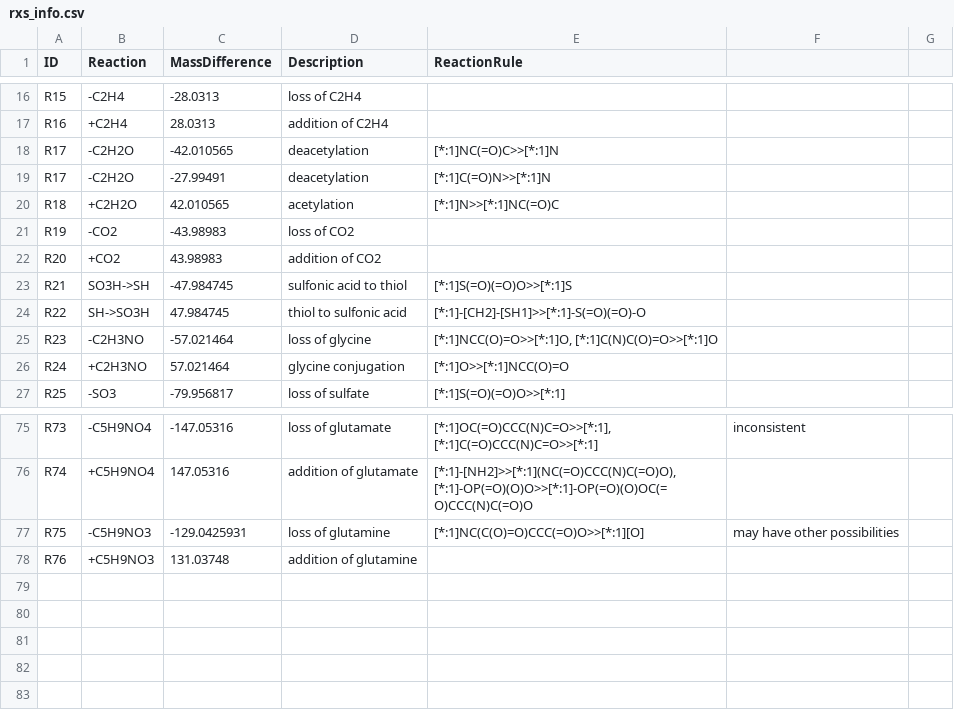
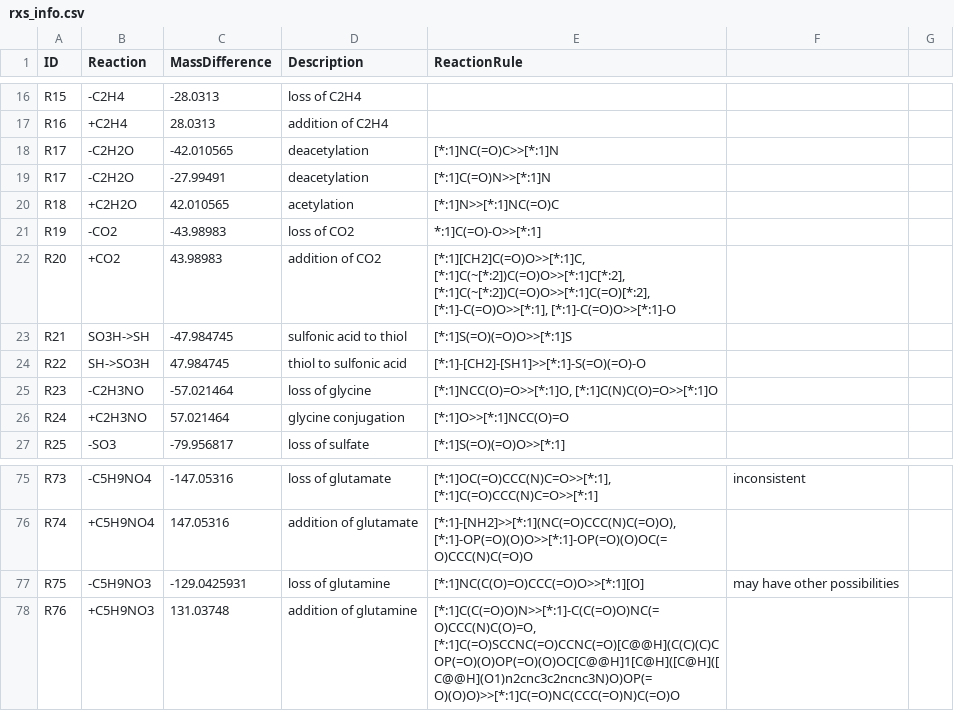
Before and after one commit to Bowen999/MCID2.0, a CSV file: 02_code/02_products_pred/rxs_info.csv, drawn as a sheet; only a part is shown, gaps mark what is left out.

```diff
--- a/02_code/02_products_pred/rxs_info.csv
+++ b/02_code/02_products_pred/rxs_info.csv
@@ -20,4 +20,4 @@ R17, -C2H2O,-27.99491,deacetylation,[*:1]C(=O)N>>[*:1]N,,
 R18, +C2H2O,42.010565,acetylation,[*:1]N>>[*:1]NC(=O)C,,
-R19, -CO2,-43.98983,loss of CO2,,,
-R20, +CO2,43.98983,addition of CO2,,,
+R19, -CO2,-43.98983,loss of CO2,*:1]C(=O)-O>>[*:1],,
+R20, +CO2,43.98983,addition of CO2,"[*:1][CH2]C(=O)O>>[*:1]C, [*:1]C(~[*:2])C(=O)O>>[*:1]C[*:2], [*:1]C(~[*:2])C(=O)O>>[*:1]C(=O)[*:2], [*:1]-C(=O)O>>[*:1], [*:1]-C(=O)O>>[*:1]-O",,
 R21, SO3H->SH,-47.984745,sulfonic acid to thiol,[*:1]S(=O)(=O)O>>[*:1]S,,
@@ -77,2 +77,2 @@ R74, +C5H9NO4,147.05316,addition of glutamate,"[*:1]-[NH2]>>[*:1](NC(=O)CCC(N)C(
 R75, -C5H9NO3,-129.0425931,loss of glutamine,[*:1]NC(C(O)=O)CCC(=O)O>>[*:1][O],may have other possibilities,
-R76, +C5H9NO3,131.03748,addition of glutamine,,,
+R76, +C5H9NO3,131.03748,addition of glutamine,"[*:1]C(C(=O)O)N>>[*:1]-C(C(=O)O)NC(=O)CCC(N)C(O)=O, [*:1]C(=O)SCCNC(=O)CCNC(=O)[C@@H](C(C)(C)COP(=O)(O)OP(=O)(O)OC[C@@H]1[C@H]([C@H]([C@@H](O1)n2cnc3c2ncnc3N)O)OP(=O)(O)O)>>[*:1]C(=O)NC(CCC(=O)N)C(=O)O",,
```
Also changed, not shown: 5 other files.
